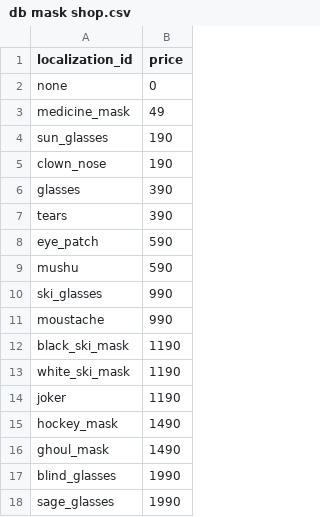
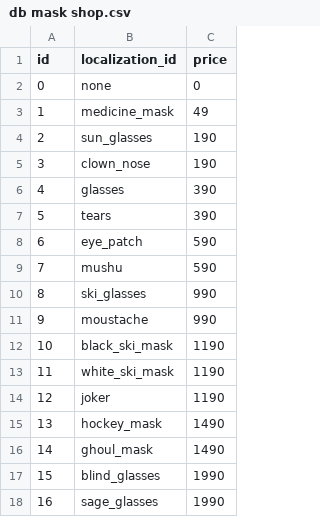
Before and after one commit to llogvinov/Piggy-Bank-Project, a CSV file: Assets/Csv/db mask shop.csv, drawn as a sheet; the diff names each change by its address in the sheet, - before the commit and + after, or states it on an @@ line.

Commit message:
Updated masks shop

```diff
--- a/Assets/Csv/db mask shop.csv
+++ b/Assets/Csv/db mask shop.csv
+column A (id), rows 2-18: 0 | 1 | 2 | 3 | 4 | 5 | 6 | 7 | 8 | 9 | 10 | 11 | 12 | 13 | 14 | 15 | 16
```
Also changed, not shown: 23 other files.
